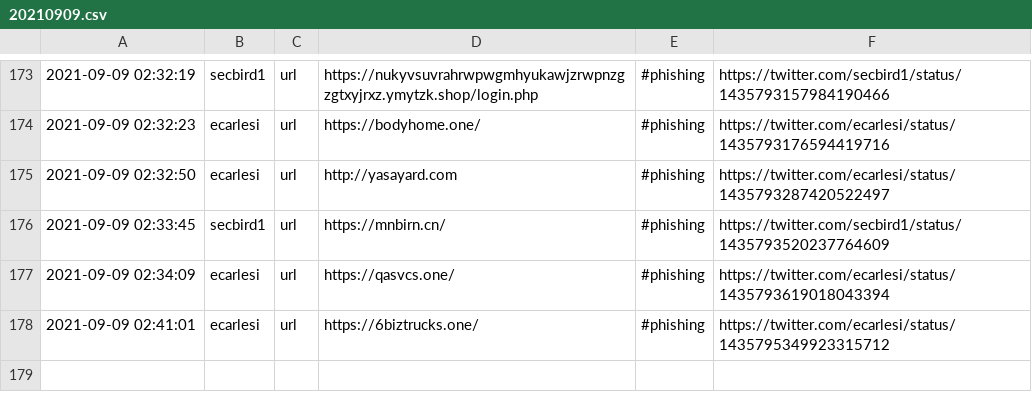
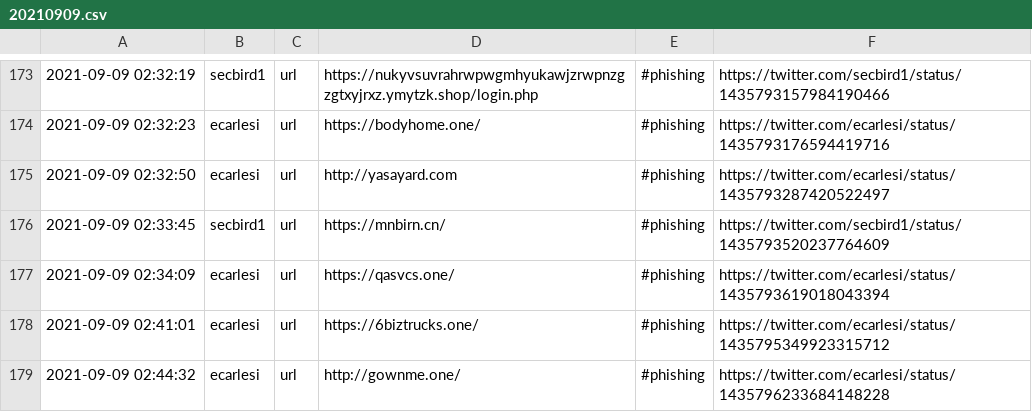
Before and after one commit to Shivammalaviya/TweetFeed, a CSV file: Sep_2021/20210909.csv, drawn as a sheet; only a part is shown, gaps mark what is left out; the diff names each change by its address in the sheet, - before the commit and + after, or states it on an @@ line.

```diff
--- a/Sep_2021/20210909.csv
+++ b/Sep_2021/20210909.csv
+row 179: 2021-09-09 02:44:32 | ecarlesi | url | http://gownme.one/ | #phishing | https://twitter.com/ecarlesi/status/1435796233684148228
```
Also changed, not shown: today.csv, week.csv, 3 other files.
